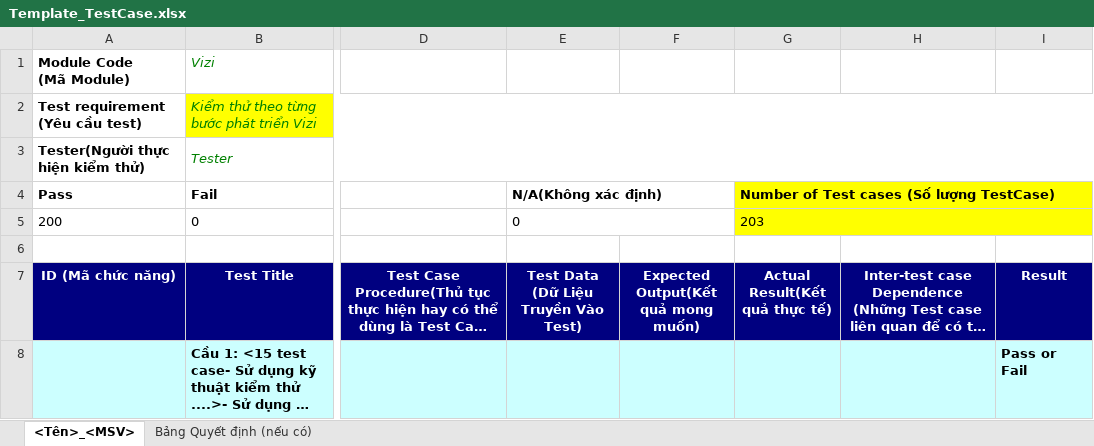
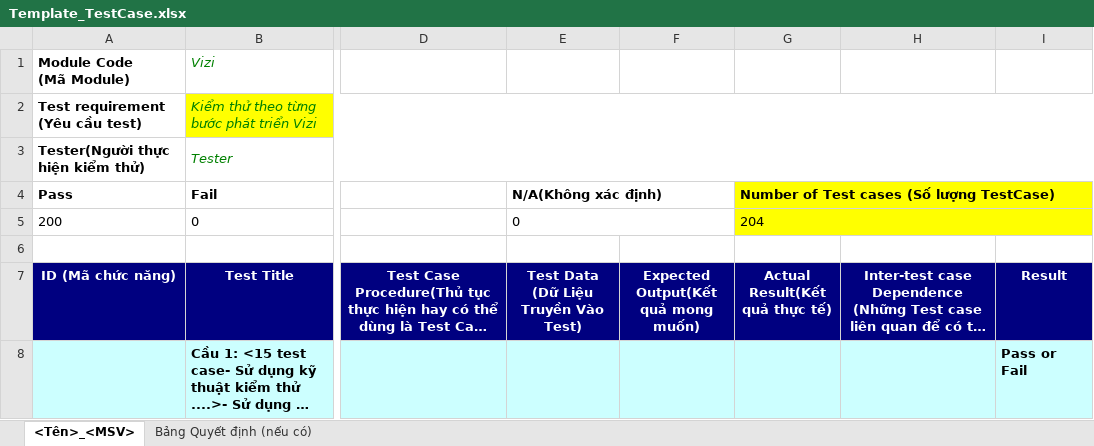
Before and after one commit to ngt-baor/Vizi, an Excel workbook: Template_TestCase.xlsx, sheet <Tên>_<MSV>, drawn as a sheet; only a part is shown, gaps mark what is left out; long unchanged cells end in …; values as stored, in another font and other column widths than the file's, no borders; the diff covers the shown part only; the diff names each change by its address in the sheet, - before the commit and + after, or states it on an @@ line.

```diff
--- a/Template_TestCase.xlsx (sheet <Tên>_<MSV>)
+++ b/Template_TestCase.xlsx (sheet <Tên>_<MSV>)
-G5 (Actual Result(Kết quả thực tế)): 203
+G5 (Actual Result(Kết quả thực tế)): 204
```
Also changed, not shown: 1 added row elsewhere in this sheet, 3 other files.
